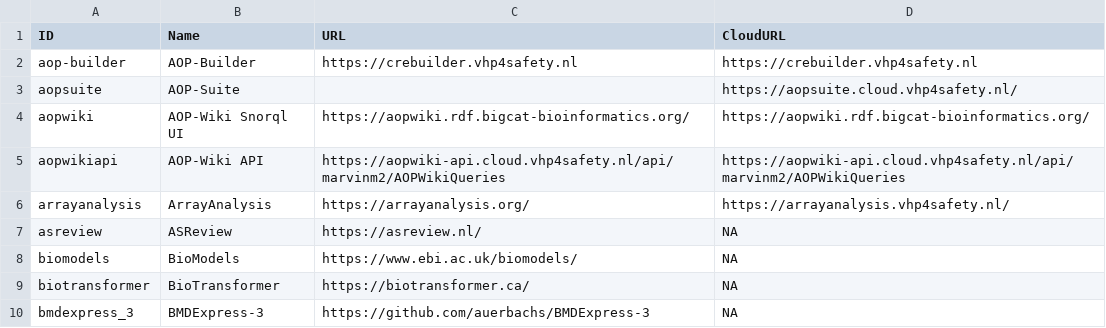
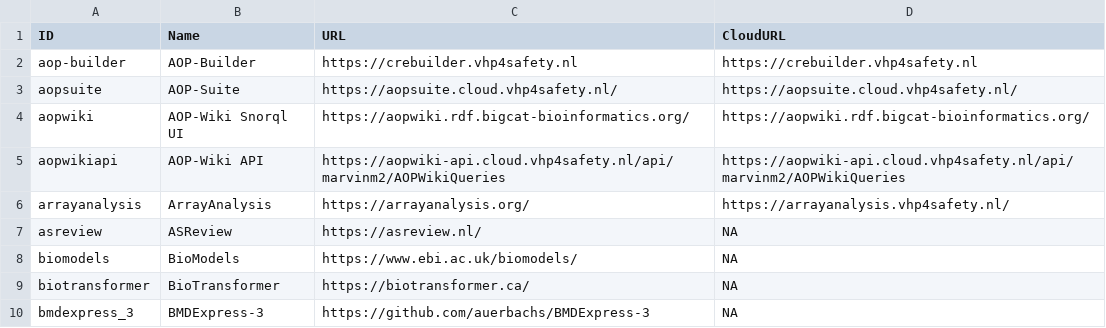
Before and after one commit to VHP4Safety/cloud, a TSV file: docs/tools.tsv, drawn as a sheet; only a part is shown.

```diff
--- a/docs/tools.tsv
+++ b/docs/tools.tsv
@@ -2,3 +2,3 @@ ID	Name	URL	CloudURL
 aop-builder	AOP-Builder	https://crebuilder.vhp4safety.nl	https://crebuilder.vhp4safety.nl
-aopsuite	AOP-Suite		https://aopsuite.cloud.vhp4safety.nl/
+aopsuite	AOP-Suite	https://aopsuite.cloud.vhp4safety.nl/	https://aopsuite.cloud.vhp4safety.nl/
 aopwiki	AOP-Wiki Snorql UI	https://aopwiki.rdf.bigcat-bioinformatics.org/	https://aopwiki.rdf.bigcat-bioinformatics.org/
```
Also changed, not shown: 2 other files.
